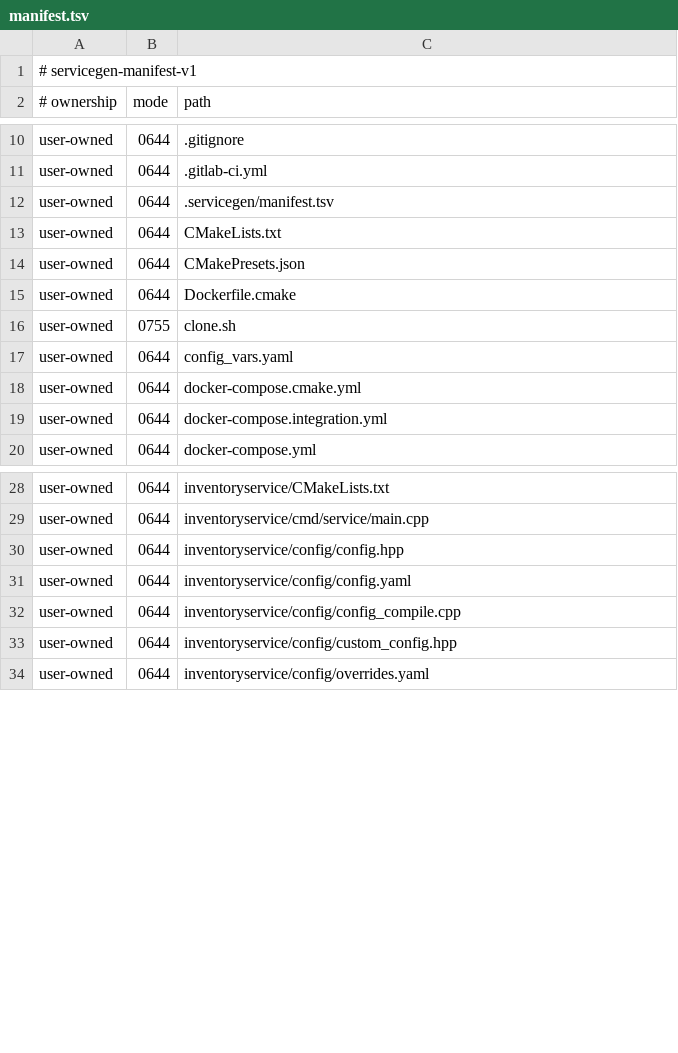
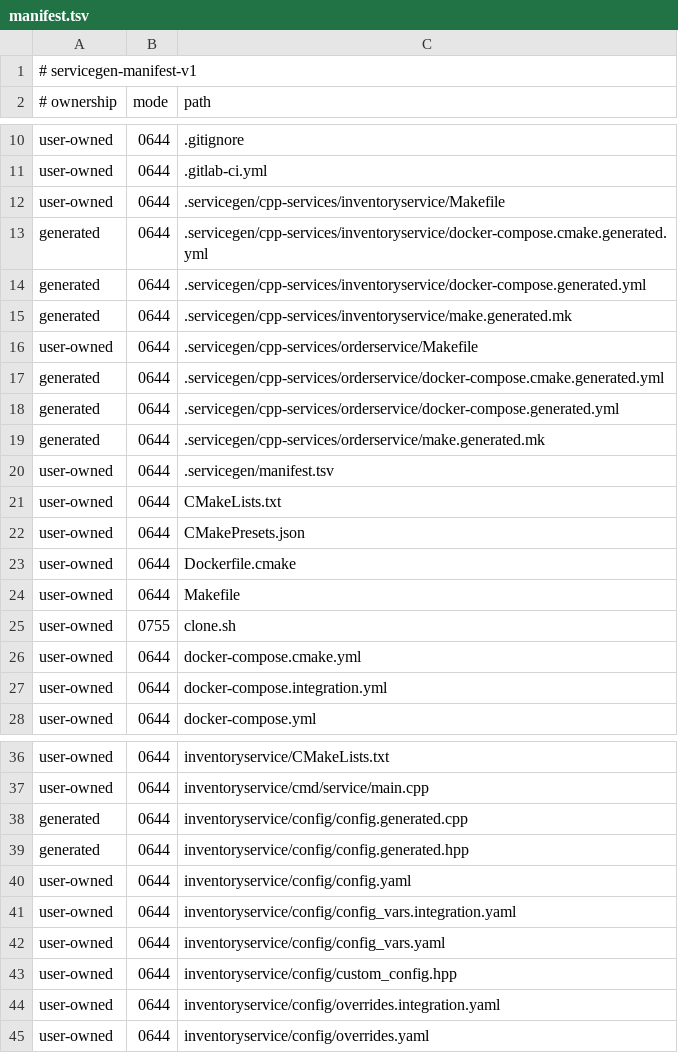
Before and after one commit to gorundebug/cppexample, a TSV file: .servicegen/manifest.tsv, drawn as a sheet; only a part is shown, gaps mark what is left out; the diff covers the shown part only.

Commit message:
make generated C++ services independently buildable

```diff
--- a/.servicegen/manifest.tsv
+++ b/.servicegen/manifest.tsv
@@ -11,2 +11,10 @@ user-owned	0644	.gitignore
 user-owned	0644	.gitlab-ci.yml
+user-owned	0644	.servicegen/cpp-services/inventoryservice/Makefile
+generated	0644	.servicegen/cpp-services/inventoryservice/docker-compose.cmake.generated.yml
+generated	0644	.servicegen/cpp-services/inventoryservice/docker-compose.generated.yml
+generated	0644	.servicegen/cpp-services/inventoryservice/make.generated.mk
+user-owned	0644	.servicegen/cpp-services/orderservice/Makefile
+generated	0644	.servicegen/cpp-services/orderservice/docker-compose.cmake.generated.yml
+generated	0644	.servicegen/cpp-services/orderservice/docker-compose.generated.yml
+generated	0644	.servicegen/cpp-services/orderservice/make.generated.mk
 user-owned	0644	.servicegen/manifest.tsv
@@ -15,4 +23,4 @@ user-owned	0644	CMakePresets.json
 user-owned	0644	Dockerfile.cmake
+user-owned	0644	Makefile
 user-owned	0755	clone.sh
-user-owned	0644	config_vars.yaml
 user-owned	0644	docker-compose.cmake.yml
@@ -29,6 +37,9 @@ user-owned	0644	inventoryservice/CMakeLists.txt
 user-owned	0644	inventoryservice/cmd/service/main.cpp
-user-owned	0644	inventoryservice/config/config.hpp
+generated	0644	inventoryservice/config/config.generated.cpp
+generated	0644	inventoryservice/config/config.generated.hpp
 user-owned	0644	inventoryservice/config/config.yaml
-user-owned	0644	inventoryservice/config/config_compile.cpp
+user-owned	0644	inventoryservice/config/config_vars.integration.yaml
+user-owned	0644	inventoryservice/config/config_vars.yaml
 user-owned	0644	inventoryservice/config/custom_config.hpp
+user-owned	0644	inventoryservice/config/overrides.integration.yaml
 user-owned	0644	inventoryservice/config/overrides.yaml
```
Also changed, not shown: 8 added rows and 3 edited cells elsewhere in this file, 31 other files.
